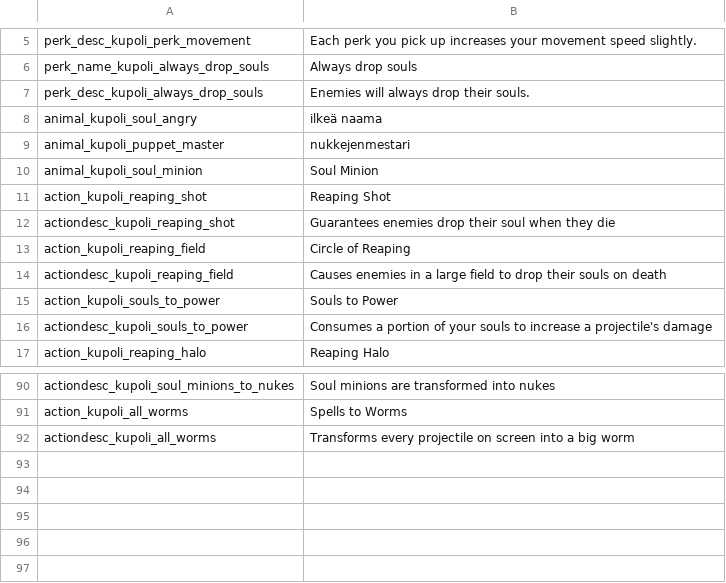
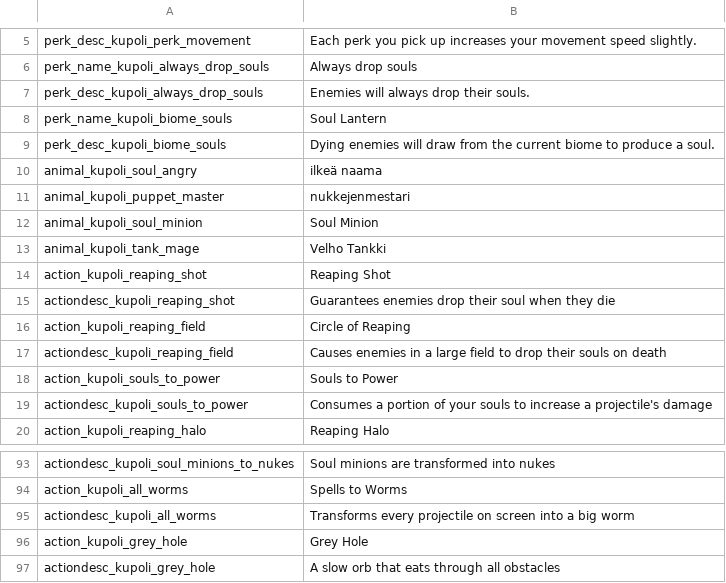
Before and after one commit to SiriMoel/souls, a CSV file: files/translations.csv, drawn as a sheet; only a part is shown, gaps mark what is left out; the diff names each change by its address in the sheet, - before the commit and + after, or states it on an @@ line.

Commit message:
new spell, new enemy, new perk. all unrelated

```diff
--- a/files/translations.csv
+++ b/files/translations.csv
+row 8: perk_name_kupoli_biome_souls | Soul Lantern
+row 9: perk_desc_kupoli_biome_souls | Dying enemies will draw from the current biome to produce a soul.
+row 13: animal_kupoli_tank_mage | Velho Tankki
+row 96: action_kupoli_grey_hole | Grey Hole
+row 97: actiondesc_kupoli_grey_hole | A slow orb that eats through all obstacles
```
Also changed, not shown: 25 other files.
